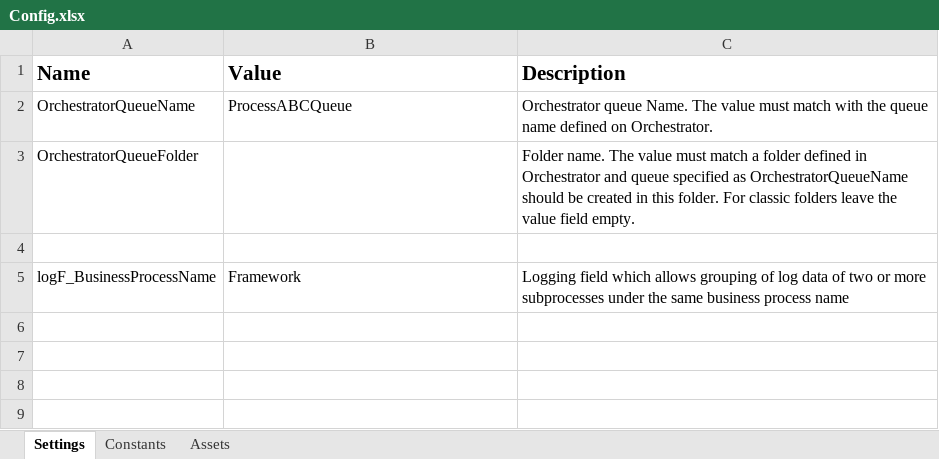
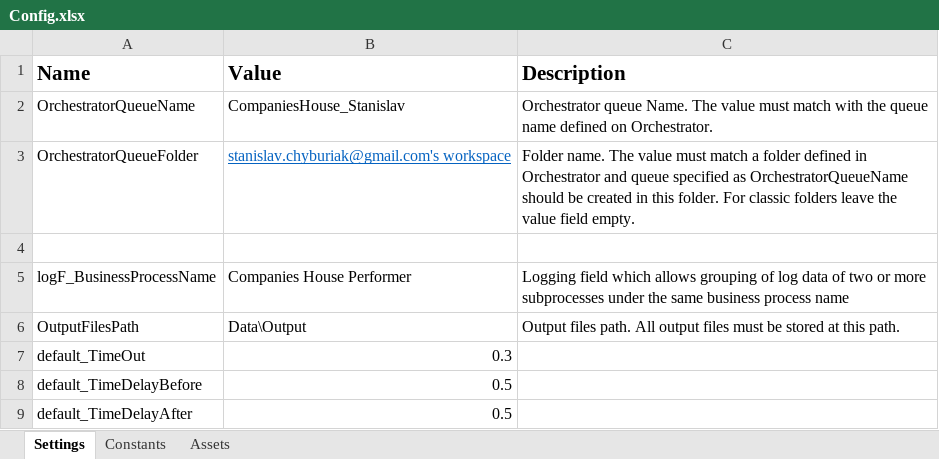
Before and after one commit to chyburiak/Traineeship-Companies-House-Performer, an Excel workbook: Data/Config.xlsx, sheet Settings, drawn as a sheet; values as stored, in another font and other column widths than the file's, no borders; the diff names each change by its address in the sheet, - before the commit and + after, or states it on an @@ line.

Commit message:
Config.xlsx prefilled.

```diff
--- a/Data/Config.xlsx (sheet Settings)
+++ b/Data/Config.xlsx (sheet Settings)
-B2 (Value): ProcessABCQueue
+B2 (Value): CompaniesHouse_Stanislav
-B3 (Value): (empty)
+B3 (Value): stanislav.chyburiak@gmail.com's workspace
-B5 (Value): Framework
+B5 (Value): Companies House Performer
+row 6: OutputFilesPath | Data\Output | Output files path. All output files must be stored at this path.
+row 7: default_TimeOut | 0.3
+row 8: default_TimeDelayBefore | 0.5
+row 9: default_TimeDelayAfter | 0.5
```
Also changed, not shown: sheet Assets.
